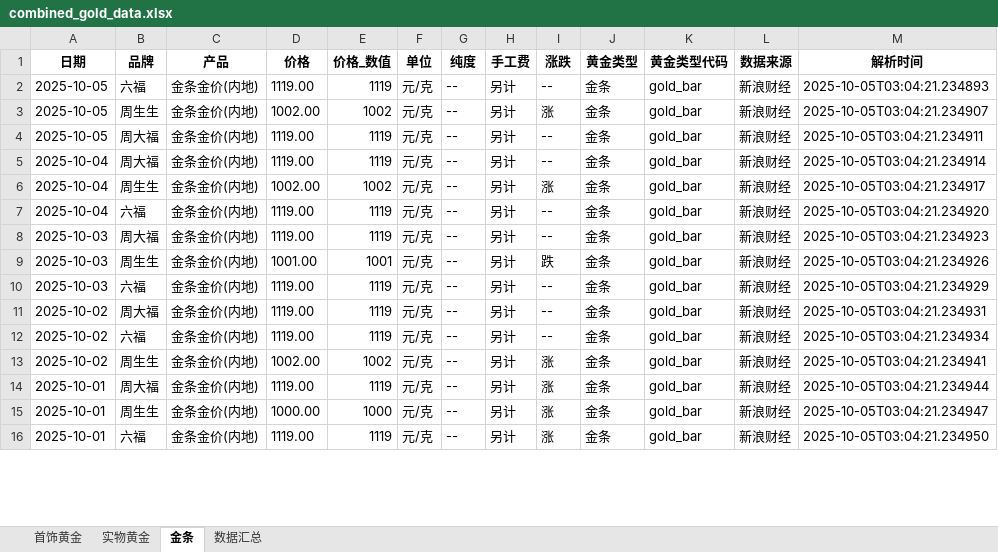
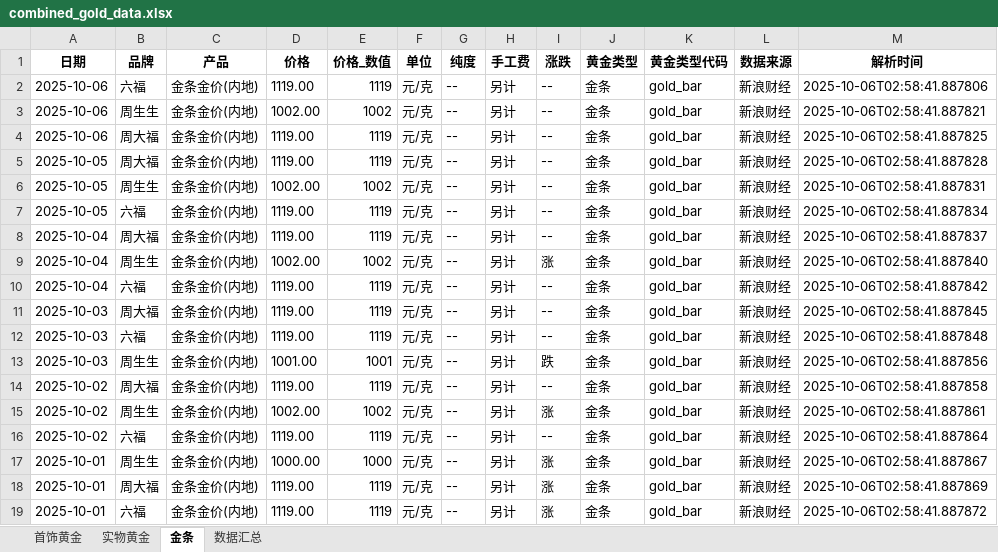
Before and after one commit to chengazhen/python-gold, an Excel workbook: combined_gold_data.xlsx, sheet 金条, drawn as a sheet; only a part is shown; values as stored, in another font and other column widths than the file's, no borders; removed rows and columns are numbered as before the commit, all else as after; the diff covers the shown part only; the diff names each change by its address in the sheet, - before the commit and + after, or states it on an @@ line.

```diff
--- a/combined_gold_data.xlsx (sheet 金条)
+++ b/combined_gold_data.xlsx (sheet 金条)
+row 2: 2025-10-06 | 六福 | 金条金价(内地) | 1119.00 | 1119 | 元/克 | -- | 另计 | -- | 金条 | gold_bar | 新浪财经 | 2025-10-06T02:58:41.887806
+row 3: 2025-10-06 | 周生生 | 金条金价(内地) | 1002.00 | 1002 | 元/克 | -- | 另计 | -- | 金条 | gold_bar | 新浪财经 | 2025-10-06T02:58:41.887821
+row 4: 2025-10-06 | 周大福 | 金条金价(内地) | 1119.00 | 1119 | 元/克 | -- | 另计 | -- | 金条 | gold_bar | 新浪财经 | 2025-10-06T02:58:41.887825
-B5 (品牌): 六福
+B5 (品牌): 周大福
-M5 (解析时间): 2025-10-05T03:04:21.234893
+M5 (解析时间): 2025-10-06T02:58:41.887828
-I6 (涨跌): 涨
+I6 (涨跌): --
-M6 (解析时间): 2025-10-05T03:04:21.234907
+M6 (解析时间): 2025-10-06T02:58:41.887831
-B7 (品牌): 周大福
+B7 (品牌): 六福
-M7 (解析时间): 2025-10-05T03:04:21.234911
+M7 (解析时间): 2025-10-06T02:58:41.887834
-M8 (解析时间): 2025-10-05T03:04:21.234914
+M8 (解析时间): 2025-10-06T02:58:41.887837
-M9 (解析时间): 2025-10-05T03:04:21.234917
+M9 (解析时间): 2025-10-06T02:58:41.887840
-M10 (解析时间): 2025-10-05T03:04:21.234920
+M10 (解析时间): 2025-10-06T02:58:41.887842
-M11 (解析时间): 2025-10-05T03:04:21.234923
+M11 (解析时间): 2025-10-06T02:58:41.887845
-row 9: 2025-10-03 | 周生生 | 金条金价(内地) | 1001.00 | 1001 | 元/克 | -- | 另计 | 跌 | 金条 | gold_bar | 新浪财经 | 2025-10-05T03:04:21.234926
-M12 (解析时间): 2025-10-05T03:04:21.234929
+M12 (解析时间): 2025-10-06T02:58:41.887848
-A13 (日期): 2025-10-02
+A13 (日期): 2025-10-03
-B13 (品牌): 周大福
+B13 (品牌): 周生生
-D13 (价格): 1119.00
+D13 (价格): 1001.00
-E13 (价格_数值): 1119
+E13 (价格_数值): 1001
-I13 (涨跌): --
+I13 (涨跌): 跌
-M13 (解析时间): 2025-10-05T03:04:21.234931
+M13 (解析时间): 2025-10-06T02:58:41.887856
-B14 (品牌): 六福
+B14 (品牌): 周大福
-M14 (解析时间): 2025-10-05T03:04:21.234934
+M14 (解析时间): 2025-10-06T02:58:41.887858
-M15 (解析时间): 2025-10-05T03:04:21.234941
+M15 (解析时间): 2025-10-06T02:58:41.887861
-A16 (日期): 2025-10-01
+A16 (日期): 2025-10-02
-B16 (品牌): 周大福
+B16 (品牌): 六福
-I16 (涨跌): 涨
+I16 (涨跌): --
-M16 (解析时间): 2025-10-05T03:04:21.234944
+M16 (解析时间): 2025-10-06T02:58:41.887864
-M17 (解析时间): 2025-10-05T03:04:21.234947
+M17 (解析时间): 2025-10-06T02:58:41.887867
+row 18: 2025-10-01 | 周大福 | 金条金价(内地) | 1119.00 | 1119 | 元/克 | -- | 另计 | 涨 | 金条 | gold_bar | 新浪财经 | 2025-10-06T02:58:41.887869
-M19 (解析时间): 2025-10-05T03:04:21.234950
+M19 (解析时间): 2025-10-06T02:58:41.887872
```
Also changed, not shown: 3 removed rows and 74 edited cells elsewhere in this sheet, sheet 实物黄金, sheet 首饰黄金, sheet 数据汇总, gold_bar_latest.xlsx, jewelry_gold_latest.xlsx, 11 other files.
